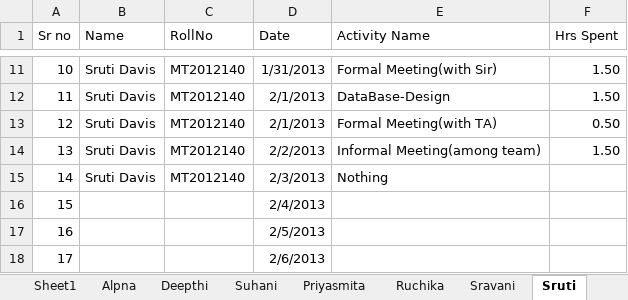
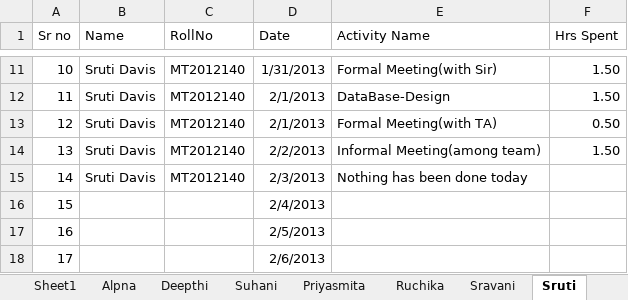
Before and after one commit to shashikant-kumar/ooad-project-ebay, an Excel workbook: Ebay2013/WebContent/TimeSheet/TimeSheet.xlsx, sheet Sruti, drawn as a sheet; only a part is shown, gaps mark what is left out; values as stored, in another font and other column widths than the file's, no borders; the diff names each change by its address in the sheet, - before the commit and + after, or states it on an @@ line.

Commit message:
Updated by Sruti Davis Date & Time: 03-02-2013 & 23:22

```diff
--- a/Ebay2013/WebContent/TimeSheet/TimeSheet.xlsx (sheet Sruti)
+++ b/Ebay2013/WebContent/TimeSheet/TimeSheet.xlsx (sheet Sruti)
-E15 (Activity Name): Nothing
+E15 (Activity Name): Nothing has been done today
```
